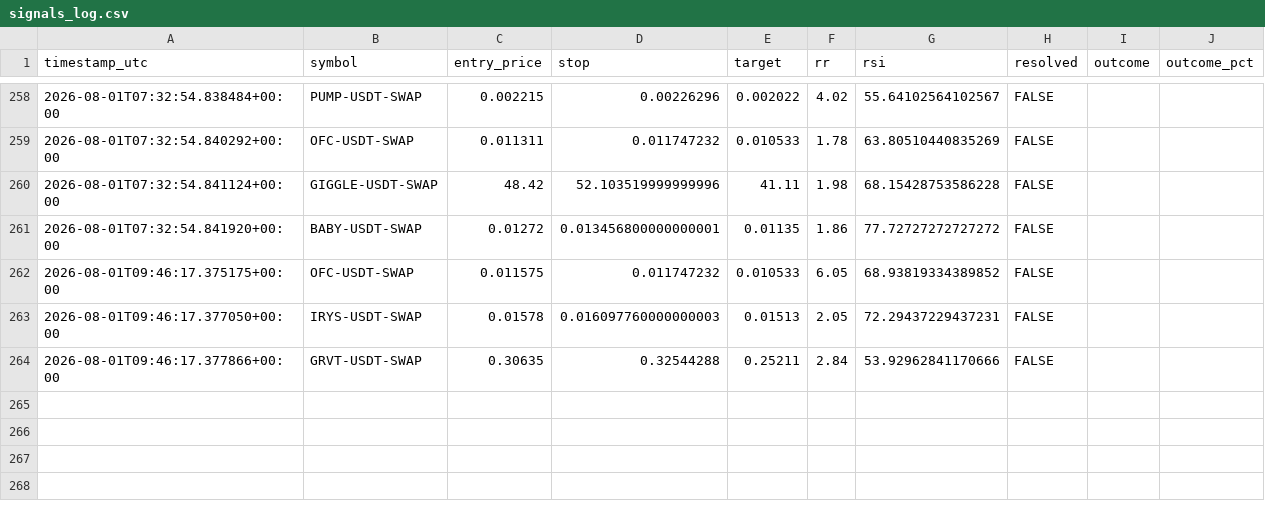
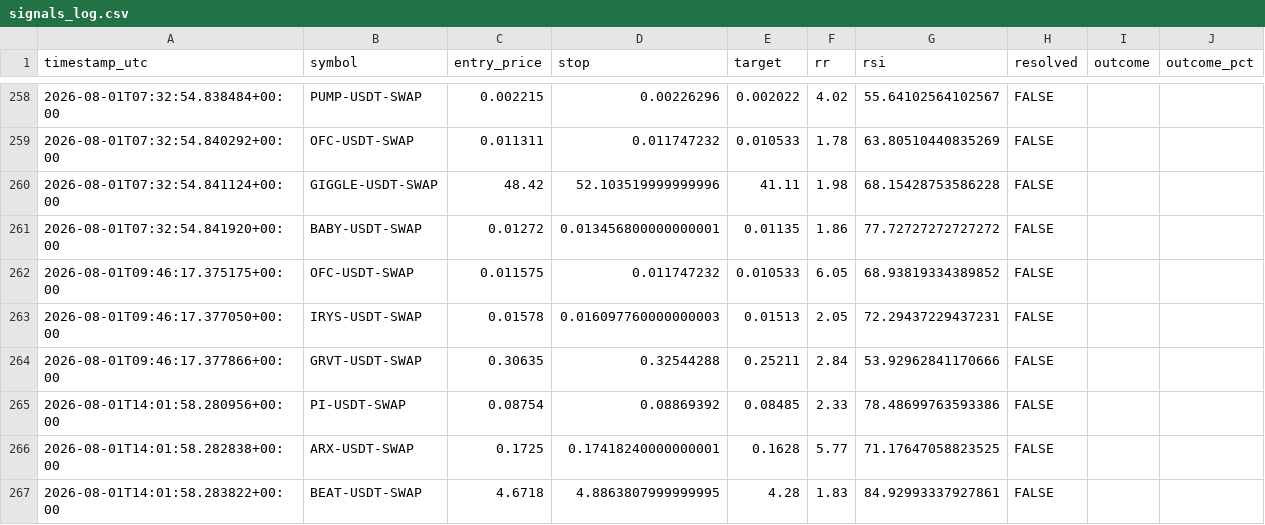
Before and after one commit to beceriksi/pailesortbulan, a CSV file: signals_log.csv, drawn as a sheet; only a part is shown, gaps mark what is left out; the diff names each change by its address in the sheet, - before the commit and + after, or states it on an @@ line.

```diff
--- a/signals_log.csv
+++ b/signals_log.csv
+row 265: 2026-08-01T14:01:58.280956+00:00 | PI-USDT-SWAP | 0.08754 | 0.08869392 | 0.08485 | 2.33 | 78.48699763593386 | FALSE
+row 266: 2026-08-01T14:01:58.282838+00:00 | ARX-USDT-SWAP | 0.1725 | 0.17418240000000001 | 0.1628 | 5.77 | 71.17647058823525 | FALSE
+row 267: 2026-08-01T14:01:58.283822+00:00 | BEAT-USDT-SWAP | 4.6718 | 4.8863807999999995 | 4.28 | 1.83 | 84.92993337927861 | FALSE
```
